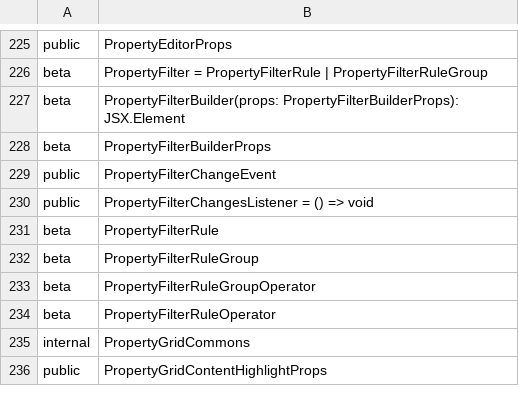
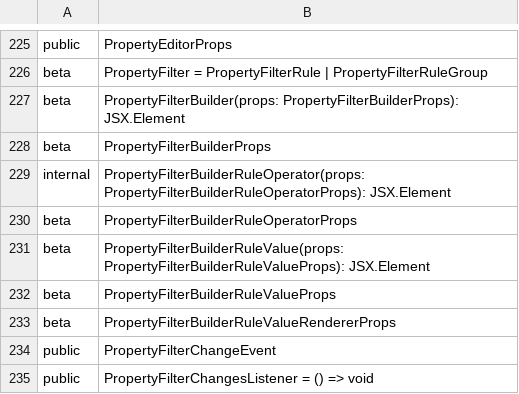
Before and after one commit to iTwin/appui, a CSV file: common/api/summary/components-react.exports.csv, drawn as a sheet; only a part is shown, gaps mark what is left out; the shorter side is filled out with more unchanged rows; the diff names each change by its address in the sheet, - before the commit and + after, or states it on an @@ line.

Commit message:
Pass operator to rule value renderer (#418)
* wip

* fix ui

* extract-api

* rush change

* pr comment fixes

* rush change again

* update changefile

* npm run extract-api

* pr comment fixes

* fix lint

* don't pass operator to PropertyFilterBuilderRuleValue

* naming

* remove unused import

* Update ui/components-react/src/components-react/filter-builder/FilterBuilderRuleValue.tsx

Co-authored-by: Saulius Skliutas <24278440+saskliutas@users.noreply.github.com>

* update change files

---------

Co-authored-by: Saulius Skliutas <24278440+saskliutas@users.noreply.github.com>

```diff
--- a/common/api/summary/components-react.exports.csv
+++ b/common/api/summary/components-react.exports.csv
+row 229: internal | PropertyFilterBuilderRuleOperator(props: PropertyFilterBuilderRuleOperatorProps): JSX.Element
+row 230: beta | PropertyFilterBuilderRuleOperatorProps
+row 231: beta | PropertyFilterBuilderRuleValue(props: PropertyFilterBuilderRuleValueProps): JSX.Element
+row 232: beta | PropertyFilterBuilderRuleValueProps
+row 233: beta | PropertyFilterBuilderRuleValueRendererProps
```
Also changed, not shown: 11 other files.
